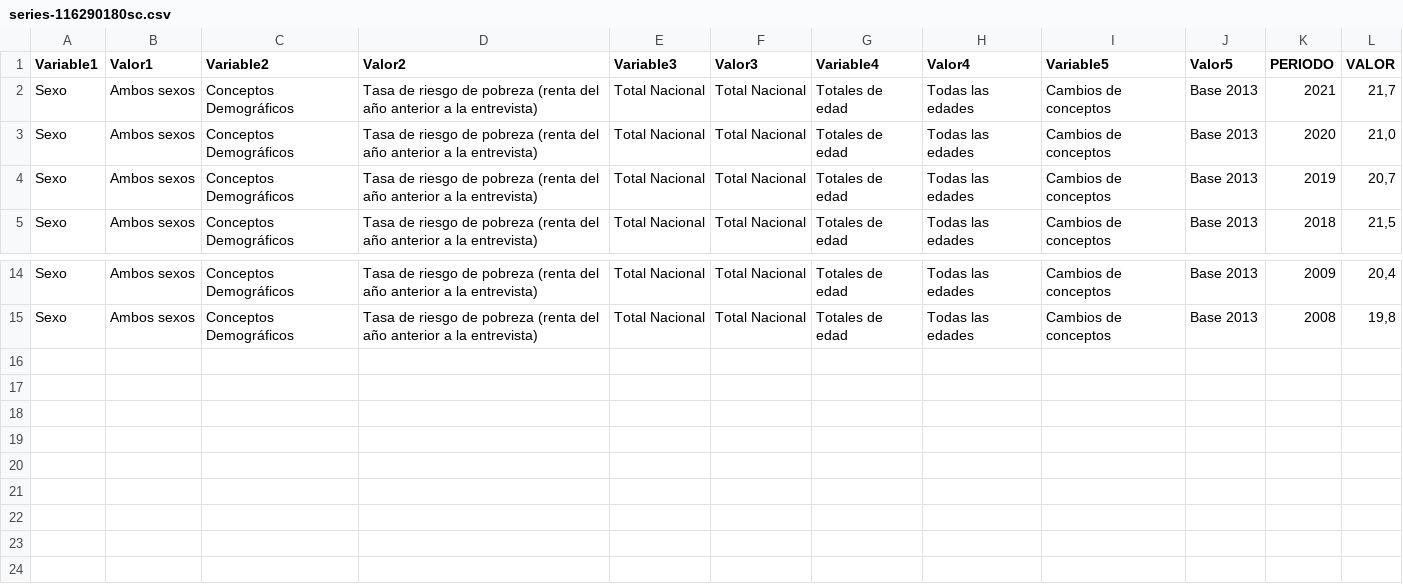
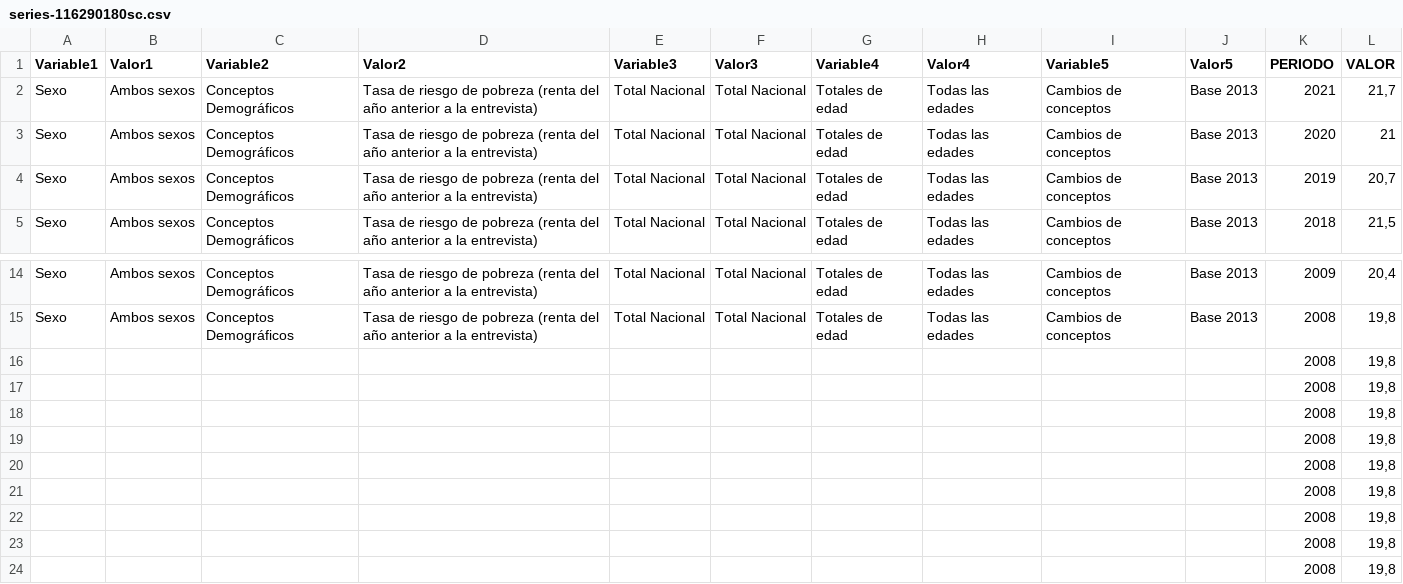
Before and after one commit to santiagocarbo89/TFG21, a CSV file: sample_files/series-116290180sc.csv, drawn as a sheet; only a part is shown, gaps mark what is left out.

```diff
--- a/sample_files/series-116290180sc.csv
+++ b/sample_files/series-116290180sc.csv
@@ -2,3 +2,3 @@
 Sexo;Ambos sexos;Conceptos Demográficos;Tasa de riesgo de pobreza (renta del año anterior a la entrevista);Total Nacional;Total Nacional;Totales de edad;Todas las edades;Cambios de conceptos;Base 2013;2021;21,7
-Sexo;Ambos sexos;Conceptos Demográficos;Tasa de riesgo de pobreza (renta del año anterior a la entrevista);Total Nacional;Total Nacional;Totales de edad;Todas las edades;Cambios de conceptos;Base 2013;2020;21,0
+Sexo;Ambos sexos;Conceptos Demográficos;Tasa de riesgo de pobreza (renta del año anterior a la entrevista);Total Nacional;Total Nacional;Totales de edad;Todas las edades;Cambios de conceptos;Base 2013;2020;21
 Sexo;Ambos sexos;Conceptos Demográficos;Tasa de riesgo de pobreza (renta del año anterior a la entrevista);Total Nacional;Total Nacional;Totales de edad;Todas las edades;Cambios de conceptos;Base 2013;2019;20,7
@@ -15 +15,10 @@ Sexo;Ambos sexos;Conceptos Demográficos;Tasa de riesgo de pobreza (renta del a
 Sexo;Ambos sexos;Conceptos Demográficos;Tasa de riesgo de pobreza (renta del año anterior a la entrevista);Total Nacional;Total Nacional;Totales de edad;Todas las edades;Cambios de conceptos;Base 2013;2008;19,8
+;;;;;;;;;;2008;19,8
+;;;;;;;;;;2008;19,8
+;;;;;;;;;;2008;19,8
+;;;;;;;;;;2008;19,8
+;;;;;;;;;;2008;19,8
+;;;;;;;;;;2008;19,8
+;;;;;;;;;;2008;19,8
+;;;;;;;;;;2008;19,8
+;;;;;;;;;;2008;19,8
```
Also changed, not shown: 1 other file.
